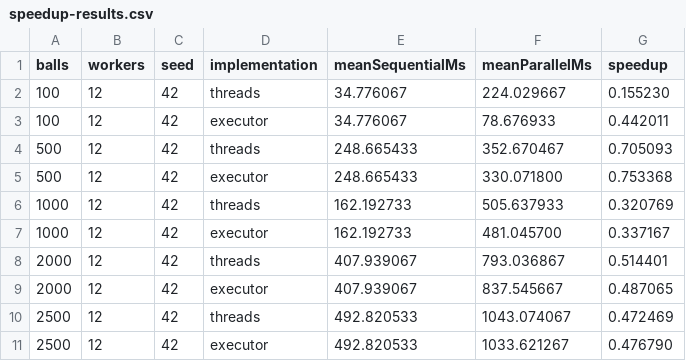
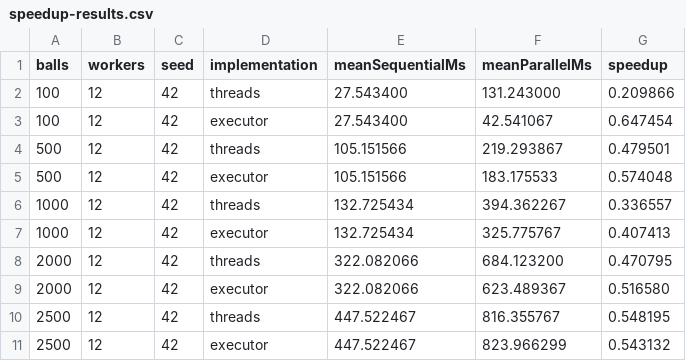
Before and after one commit to pcd-26/PCD-26, a CSV file: assignment-1/benchmarks/results/speedup-results.csv, drawn as a sheet.

```diff
--- a/assignment-1/benchmarks/results/speedup-results.csv
+++ b/assignment-1/benchmarks/results/speedup-results.csv
@@ -1,11 +1,11 @@
 balls,workers,seed,implementation,meanSequentialMs,meanParallelMs,speedup
-100,12,42,threads,34.776067,224.029667,0.155230
-100,12,42,executor,34.776067,78.676933,0.442011
-500,12,42,threads,248.665433,352.670467,0.705093
-500,12,42,executor,248.665433,330.071800,0.753368
-1000,12,42,threads,162.192733,505.637933,0.320769
-1000,12,42,executor,162.192733,481.045700,0.337167
-2000,12,42,threads,407.939067,793.036867,0.514401
-2000,12,42,executor,407.939067,837.545667,0.487065
-2500,12,42,threads,492.820533,1043.074067,0.472469
-2500,12,42,executor,492.820533,1033.621267,0.476790
+100,12,42,threads,27.543400,131.243000,0.209866
+100,12,42,executor,27.543400,42.541067,0.647454
+500,12,42,threads,105.151566,219.293867,0.479501
+500,12,42,executor,105.151566,183.175533,0.574048
+1000,12,42,threads,132.725434,394.362267,0.336557
+1000,12,42,executor,132.725434,325.775767,0.407413
+2000,12,42,threads,322.082066,684.123200,0.470795
+2000,12,42,executor,322.082066,623.489367,0.516580
+2500,12,42,threads,447.522467,816.355767,0.548195
+2500,12,42,executor,447.522467,823.966299,0.543132
```
Also changed, not shown: assignment-1/benchmarks/results/aggregated-results.csv, assignment-1/benchmarks/results/environment.csv, 5 other files.
